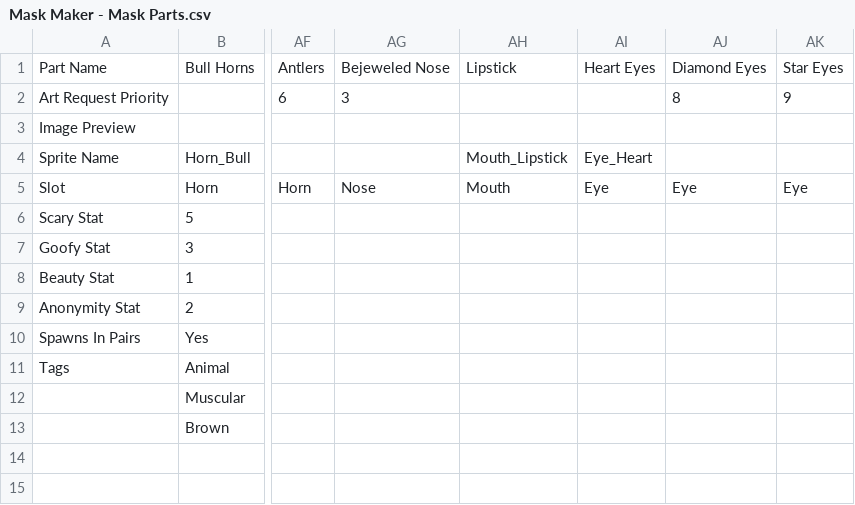
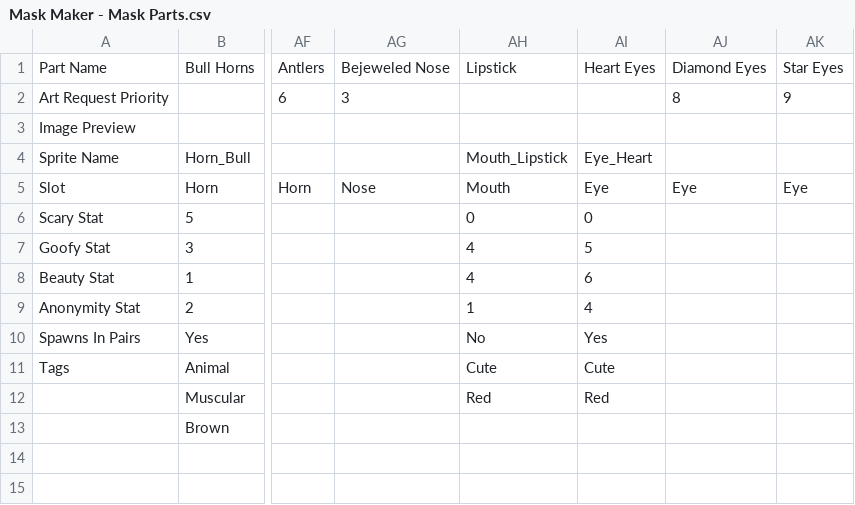
Before and after one commit to AaronLieberman/ggj26, a CSV file: GameJam26/Assets/Resources/Mask Maker - Mask Parts.csv, drawn as a sheet; only a part is shown, gaps mark what is left out; the diff names each change by its address in the sheet, - before the commit and + after, or states it on an @@ line.

Commit message:
updated mask parts csv

```diff
--- a/GameJam26/Assets/Resources/Mask Maker - Mask Parts.csv
+++ b/GameJam26/Assets/Resources/Mask Maker - Mask Parts.csv
-AH6: (empty)
+AH6: 0
-AI6: (empty)
+AI6: 0
-AH7:AH8: (empty)
+AH7:AH8: 4
-AI7: (empty)
+AI7: 5
-AI8: (empty)
+AI8: 6
-AH9: (empty)
+AH9: 1
-AI9: (empty)
+AI9: 4
-AH10: (empty)
+AH10: No
-AI10: (empty)
+AI10: Yes
-AH11: (empty)
+AH11: Cute
-AI11: (empty)
+AI11: Cute
-AH12: (empty)
+AH12: Red
-AI12: (empty)
+AI12: Red
```
